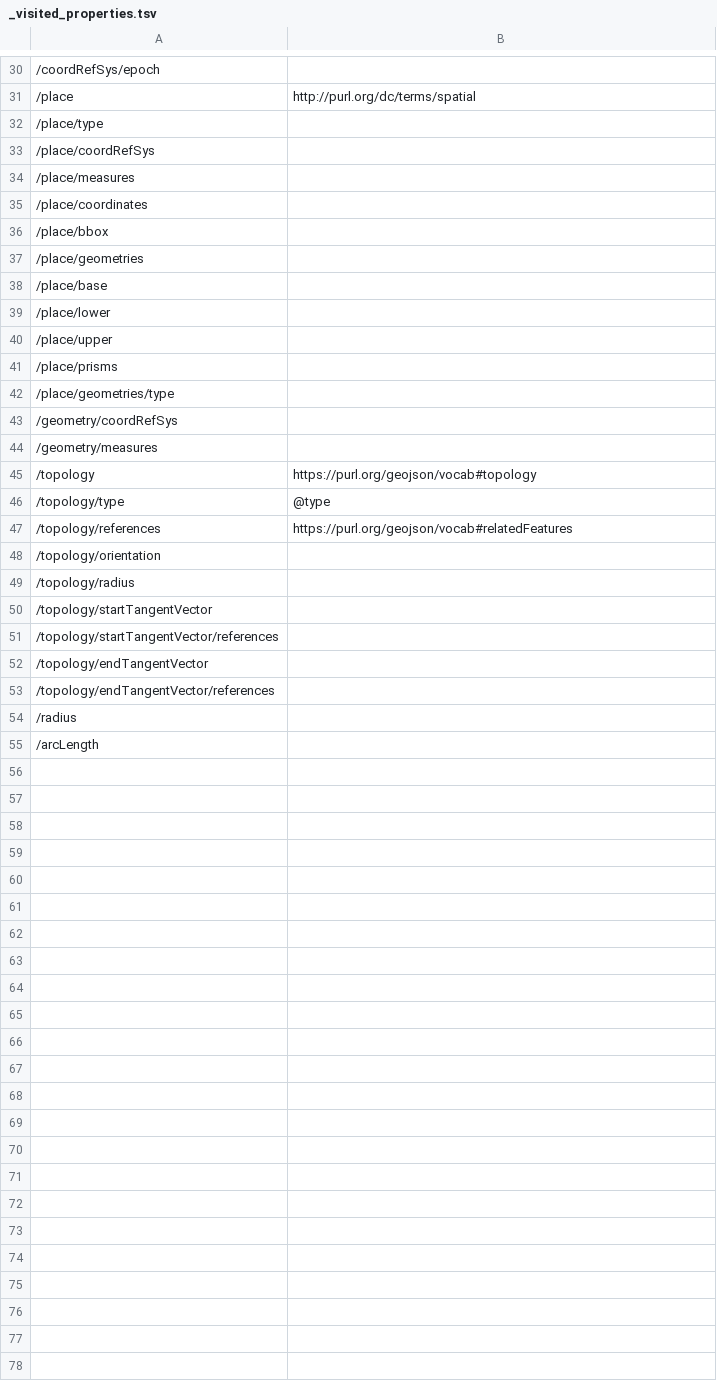
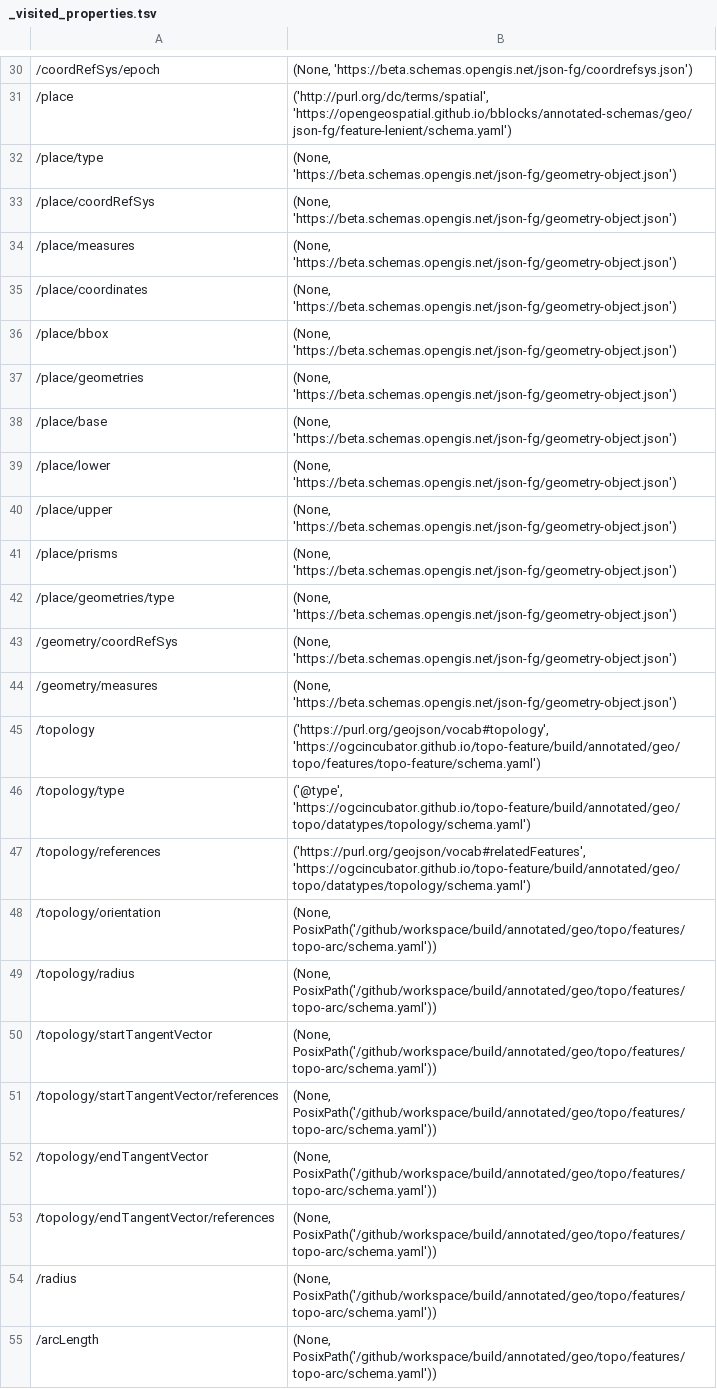
Before and after one commit to ogcincubator/topo-feature, a TSV file: build/annotated/geo/topo/features/topo-arc/_visited_properties.tsv, drawn as a sheet; only a part is shown, gaps mark what is left out; the diff covers the shown part only; the diff names each change by its address in the sheet, - before the commit and + after, or states it on an @@ line.

```diff
--- a/build/annotated/geo/topo/features/topo-arc/_visited_properties.tsv
+++ b/build/annotated/geo/topo/features/topo-arc/_visited_properties.tsv
-B30: (empty)
+B30: (None, 'https://beta.schemas.opengis.net/json-fg/coordrefsys.json')
-B31: http://purl.org/dc/terms/spatial
+B31: ('http://purl.org/dc/terms/spatial', 'https://opengeospatial.github.io/bblocks/annotated-schemas/geo/json-fg/feature-lenient/schema.yaml')
-B32:B44: (empty)
+B32:B44: (None, 'https://beta.schemas.opengis.net/json-fg/geometry-object.json')
-B45: https://purl.org/geojson/vocab#topology
+B45: ('https://purl.org/geojson/vocab#topology', 'https://ogcincubator.github.io/topo-feature/build/annotated/geo/topo/features/topo-feature/schema.yaml')
-B46: @type
+B46: ('@type', 'https://ogcincubator.github.io/topo-feature/build/annotated/geo/topo/datatypes/topology/schema.yaml')
-B47: https://purl.org/geojson/vocab#relatedFeatures
+B47: ('https://purl.org/geojson/vocab#relatedFeatures', 'https://ogcincubator.github.io/topo-feature/build/annotated/geo/topo/datatypes/topology/schema.yaml')
-B48:B55: (empty)
+B48:B55: (None, PosixPath('/github/workspace/build/annotated/geo/topo/features/topo-arc/schema.yaml'))
```
Also changed, not shown: 28 edited cells elsewhere in this file, build/annotated/geo/topo/features/topo-feature-collection/_visited_properties.tsv, build/annotated/geo/topo/features/topo-feature/_visited_properties.tsv, 51 other files.
